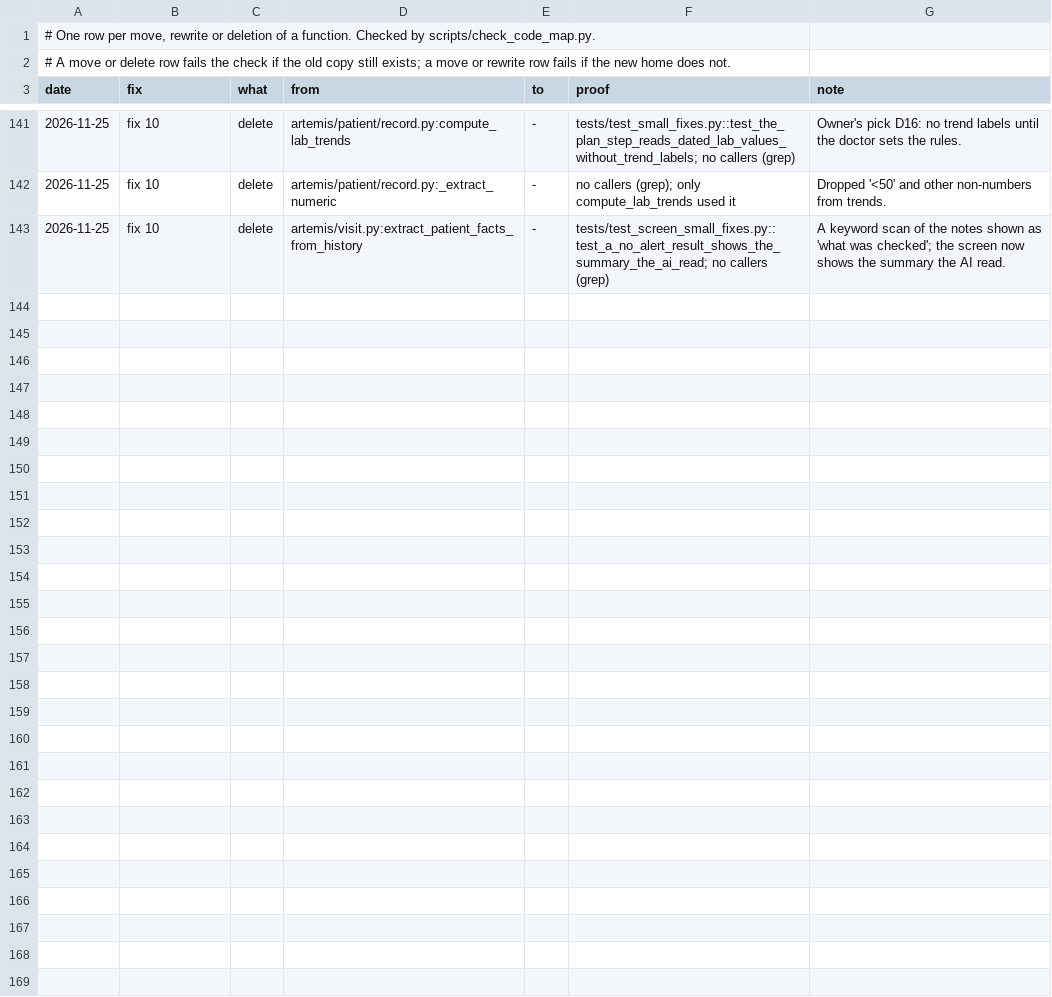
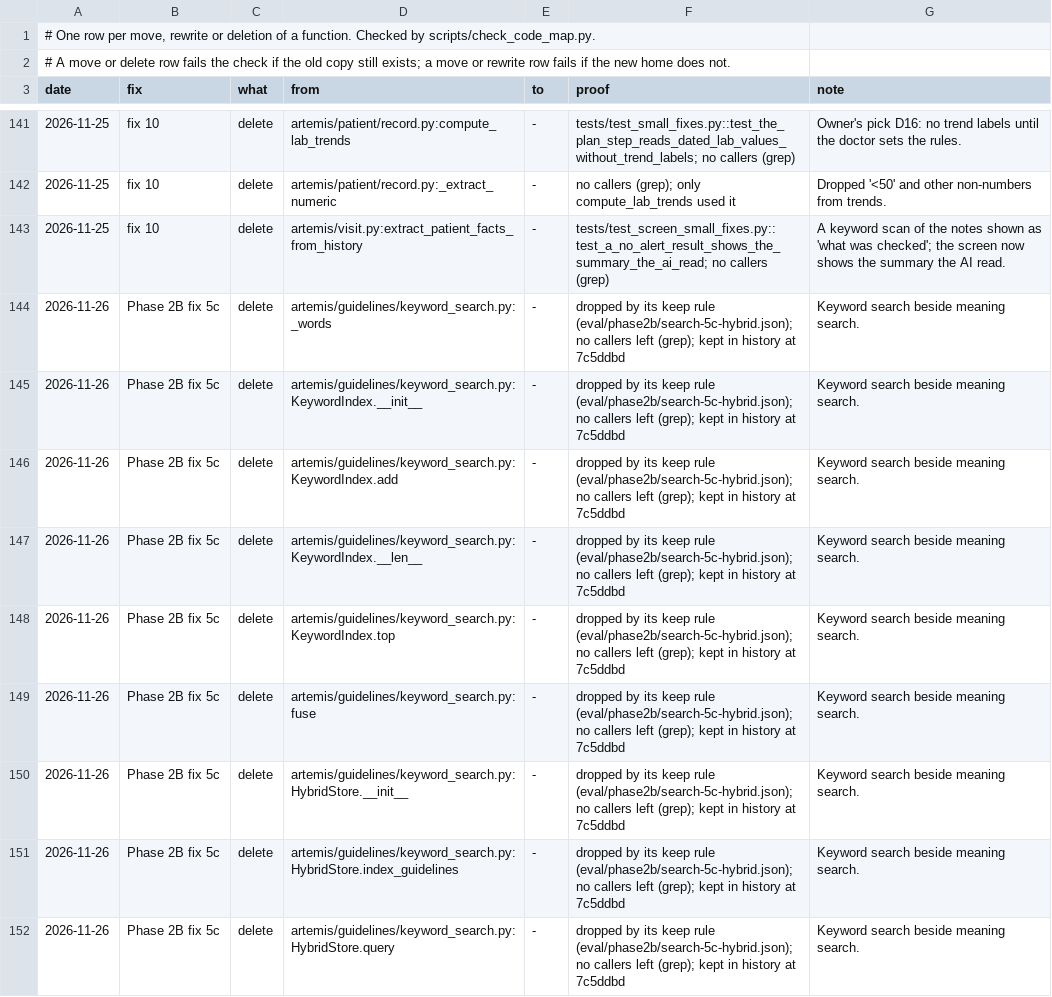
Before and after one commit to atwine/artemis-hiv, a TSV file: docs/refactor/moves.tsv, drawn as a sheet; only a part is shown, gaps mark what is left out; the diff names each change by its address in the sheet, - before the commit and + after, or states it on an @@ line.

```diff
--- a/docs/refactor/moves.tsv
+++ b/docs/refactor/moves.tsv
+row 144: 2026-11-26 | Phase 2B fix 5c | delete | artemis/guidelines/keyword_search.py:_words | - | dropped by its keep rule (eval/phase2b/search-5c-hybrid.json); no callers left (grep); kept in history at 7c5ddbd | Keyword search beside meaning search.
+row 145: 2026-11-26 | Phase 2B fix 5c | delete | artemis/guidelines/keyword_search.py:KeywordIndex.__init__ | - | dropped by its keep rule (eval/phase2b/search-5c-hybrid.json); no callers left (grep); kept in history at 7c5ddbd | Keyword search beside meaning search.
+row 146: 2026-11-26 | Phase 2B fix 5c | delete | artemis/guidelines/keyword_search.py:KeywordIndex.add | - | dropped by its keep rule (eval/phase2b/search-5c-hybrid.json); no callers left (grep); kept in history at 7c5ddbd | Keyword search beside meaning search.
+row 147: 2026-11-26 | Phase 2B fix 5c | delete | artemis/guidelines/keyword_search.py:KeywordIndex.__len__ | - | dropped by its keep rule (eval/phase2b/search-5c-hybrid.json); no callers left (grep); kept in history at 7c5ddbd | Keyword search beside meaning search.
+row 148: 2026-11-26 | Phase 2B fix 5c | delete | artemis/guidelines/keyword_search.py:KeywordIndex.top | - | dropped by its keep rule (eval/phase2b/search-5c-hybrid.json); no callers left (grep); kept in history at 7c5ddbd | Keyword search beside meaning search.
+row 149: 2026-11-26 | Phase 2B fix 5c | delete | artemis/guidelines/keyword_search.py:fuse | - | dropped by its keep rule (eval/phase2b/search-5c-hybrid.json); no callers left (grep); kept in history at 7c5ddbd | Keyword search beside meaning search.
+row 150: 2026-11-26 | Phase 2B fix 5c | delete | artemis/guidelines/keyword_search.py:HybridStore.__init__ | - | dropped by its keep rule (eval/phase2b/search-5c-hybrid.json); no callers left (grep); kept in history at 7c5ddbd | Keyword search beside meaning search.
+row 151: 2026-11-26 | Phase 2B fix 5c | delete | artemis/guidelines/keyword_search.py:HybridStore.index_guidelines | - | dropped by its keep rule (eval/phase2b/search-5c-hybrid.json); no callers left (grep); kept in history at 7c5ddbd | Keyword search beside meaning search.
+row 152: 2026-11-26 | Phase 2B fix 5c | delete | artemis/guidelines/keyword_search.py:HybridStore.query | - | dropped by its keep rule (eval/phase2b/search-5c-hybrid.json); no callers left (grep); kept in history at 7c5ddbd | Keyword search beside meaning search.
```
Also changed, not shown: docs/decisions.tsv, docs/refactor/code-map.tsv, 5 other files.
